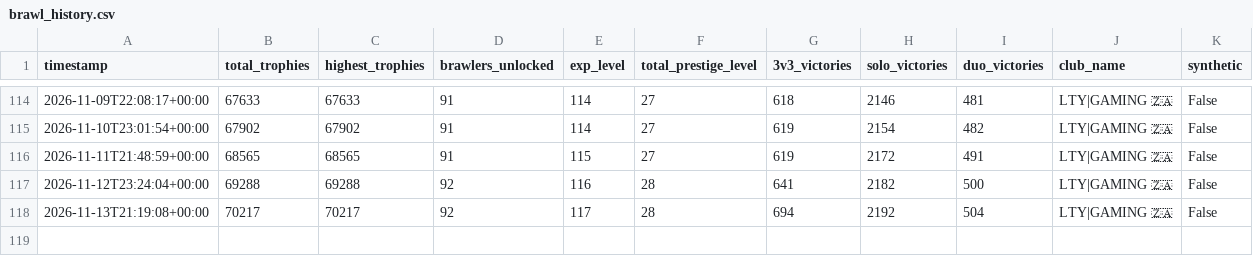
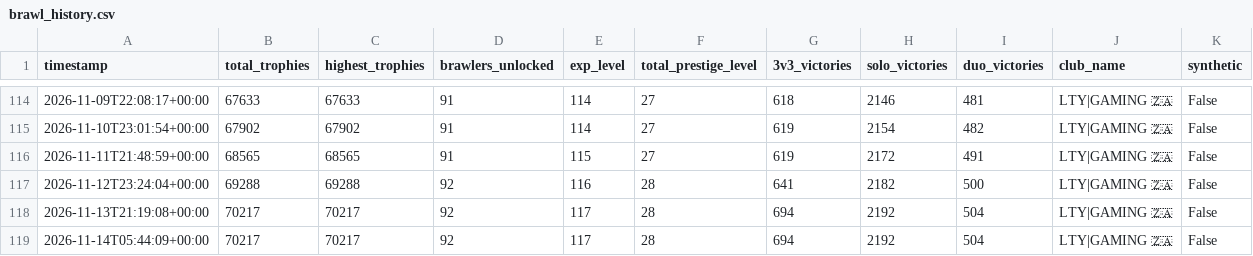
Before and after one commit to DanielCharles11599/Personal-Projects, a CSV file: Brawl Stars Tracker/brawl_history.csv, drawn as a sheet; only a part is shown, gaps mark what is left out; the diff names each change by its address in the sheet, - before the commit and + after, or states it on an @@ line.

```diff
--- a/Brawl Stars Tracker/brawl_history.csv
+++ b/Brawl Stars Tracker/brawl_history.csv
+row 119: 2026-11-14T05:44:09+00:00 | 70217 | 70217 | 92 | 117 | 28 | 694 | 2192 | 504 | LTY|GAMING 🇿🇦 | False
```
Also changed, not shown: 2 other files.
